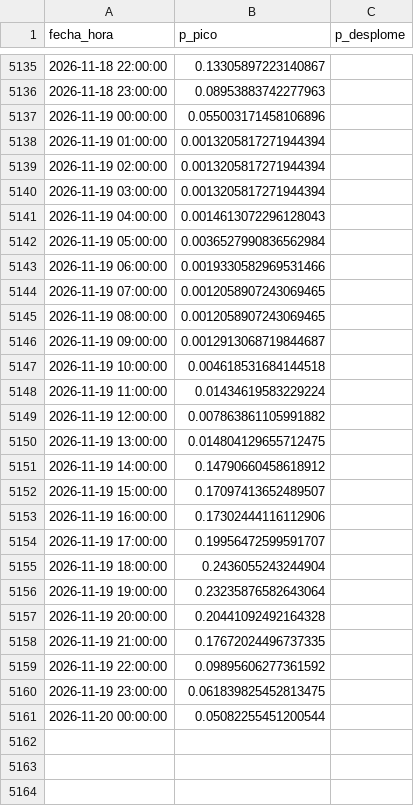
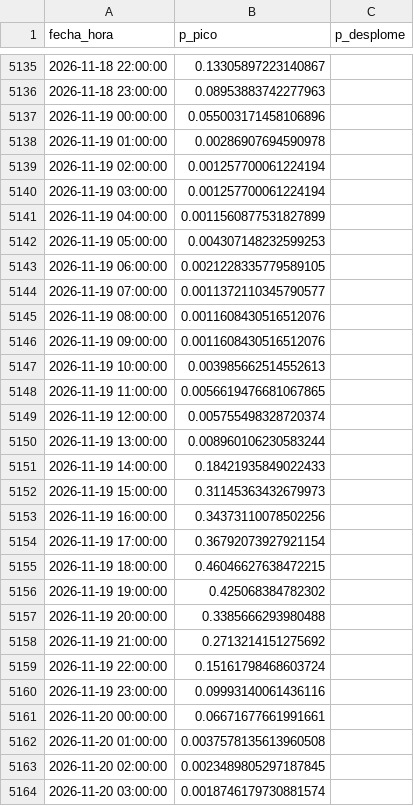
Before and after one commit to Ziskito/xm-spot-price-predictor, a CSV file: data/processed/resultados/probabilidades_eventos_72h_realista_2026.csv, drawn as a sheet; only a part is shown, gaps mark what is left out; the diff covers the shown part only.

```diff
--- a/data/processed/resultados/probabilidades_eventos_72h_realista_2026.csv
+++ b/data/processed/resultados/probabilidades_eventos_72h_realista_2026.csv
@@ -5137,25 +5137,28 @@ fecha_hora,p_pico,p_desplome
 2026-11-19 00:00:00,0.055003171458106896,
-2026-11-19 01:00:00,0.0013205817271944394,
-2026-11-19 02:00:00,0.0013205817271944394,
-2026-11-19 03:00:00,0.0013205817271944394,
-2026-11-19 04:00:00,0.0014613072296128043,
-2026-11-19 05:00:00,0.0036527990836562984,
-2026-11-19 06:00:00,0.0019330582969531466,
-2026-11-19 07:00:00,0.0012058907243069465,
-2026-11-19 08:00:00,0.0012058907243069465,
-2026-11-19 09:00:00,0.0012913068719844687,
-2026-11-19 10:00:00,0.004618531684144518,
-2026-11-19 11:00:00,0.01434619583229224,
-2026-11-19 12:00:00,0.007863861105991882,
-2026-11-19 13:00:00,0.014804129655712475,
-2026-11-19 14:00:00,0.14790660458618912,
-2026-11-19 15:00:00,0.17097413652489507,
-2026-11-19 16:00:00,0.17302444116112906,
-2026-11-19 17:00:00,0.19956472599591707,
-2026-11-19 18:00:00,0.2436055243244904,
-2026-11-19 19:00:00,0.23235876582643064,
-2026-11-19 20:00:00,0.20441092492164328,
-2026-11-19 21:00:00,0.17672024496737335,
-2026-11-19 22:00:00,0.09895606277361592,
-2026-11-19 23:00:00,0.061839825452813475,
-2026-11-20 00:00:00,0.05082255451200544,
+2026-11-19 01:00:00,0.00286907694590978,
+2026-11-19 02:00:00,0.001257700061224194,
+2026-11-19 03:00:00,0.001257700061224194,
+2026-11-19 04:00:00,0.0011560877531827899,
+2026-11-19 05:00:00,0.004307148232599253,
+2026-11-19 06:00:00,0.0021228335779589105,
+2026-11-19 07:00:00,0.0011372110345790577,
+2026-11-19 08:00:00,0.0011608430516512076,
+2026-11-19 09:00:00,0.0011608430516512076,
+2026-11-19 10:00:00,0.003985662514552613,
+2026-11-19 11:00:00,0.0056619476681067865,
+2026-11-19 12:00:00,0.005755498328720374,
+2026-11-19 13:00:00,0.008960106230583244,
+2026-11-19 14:00:00,0.18421935849022433,
+2026-11-19 15:00:00,0.31145363432679973,
+2026-11-19 16:00:00,0.34373110078502256,
+2026-11-19 17:00:00,0.36792073927921154,
+2026-11-19 18:00:00,0.46046627638472215,
+2026-11-19 19:00:00,0.425068384782302,
+2026-11-19 20:00:00,0.3385666293980488,
+2026-11-19 21:00:00,0.2713214151275692,
+2026-11-19 22:00:00,0.15161798468603724,
+2026-11-19 23:00:00,0.09993140061436116,
+2026-11-20 00:00:00,0.06671677661991661,
+2026-11-20 01:00:00,0.0037578135613960508,
+2026-11-20 02:00:00,0.0023489805297187845,
+2026-11-20 03:00:00,0.0018746179730881574,
```
Also changed, not shown: 21 added rows and 20 edited cells elsewhere in this file, data/processed/resultados/probabilidades_eventos_24h_realista_2026.csv, data/processed/resultados/pronostico_realista_bandas_24h_2026.csv, 9 other files.
